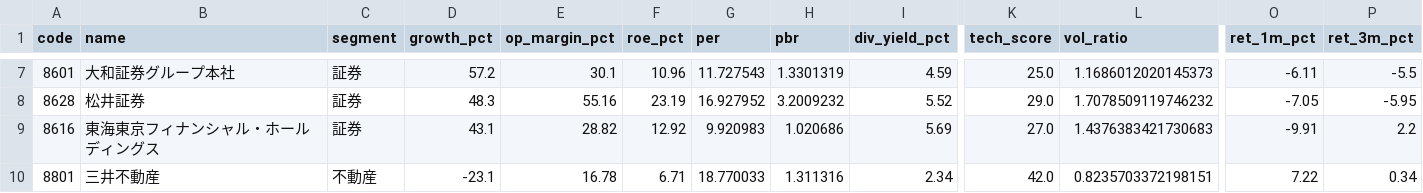
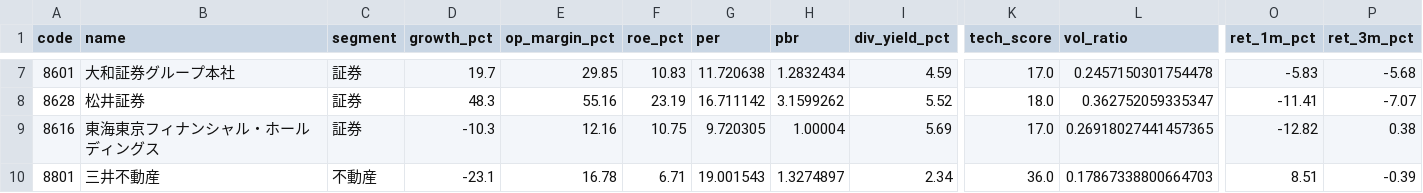
Before and after one commit to hkawkaw-ux/jp-stock-system, a CSV file: app/universe_snapshot.csv, drawn as a sheet; only a part is shown, gaps mark what is left out; the diff covers the shown part only; the diff names each change by its address in the sheet, - before the commit and + after, or states it on an @@ line.

```diff
--- a/app/universe_snapshot.csv
+++ b/app/universe_snapshot.csv
-D7 (growth_pct): 57.2
+D7 (growth_pct): 19.7
-E7 (op_margin_pct): 30.1
+E7 (op_margin_pct): 29.85
-F7 (roe_pct): 10.96
+F7 (roe_pct): 10.83
-G7 (per): 11.727543
+G7 (per): 11.720638
-H7 (pbr): 1.3301319
+H7 (pbr): 1.2832434
-K7 (tech_score): 25.0
+K7 (tech_score): 17.0
-L7 (vol_ratio): 1.1686012020145373
+L7 (vol_ratio): 0.2457150301754478
-O7 (ret_1m_pct): -6.11
+O7 (ret_1m_pct): -5.83
-P7 (ret_3m_pct): -5.5
+P7 (ret_3m_pct): -5.68
-G8 (per): 16.927952
+G8 (per): 16.711142
-H8 (pbr): 3.2009232
+H8 (pbr): 3.1599262
-K8 (tech_score): 29.0
+K8 (tech_score): 18.0
-L8 (vol_ratio): 1.7078509119746232
+L8 (vol_ratio): 0.362752059335347
-O8 (ret_1m_pct): -7.05
+O8 (ret_1m_pct): -11.41
-P8 (ret_3m_pct): -5.95
+P8 (ret_3m_pct): -7.07
-D9 (growth_pct): 43.1
+D9 (growth_pct): -10.3
-E9 (op_margin_pct): 28.82
+E9 (op_margin_pct): 12.16
-F9 (roe_pct): 12.92
+F9 (roe_pct): 10.75
-G9 (per): 9.920983
+G9 (per): 9.720305
-H9 (pbr): 1.020686
+H9 (pbr): 1.00004
-K9 (tech_score): 27.0
+K9 (tech_score): 17.0
-L9 (vol_ratio): 1.4376383421730683
+L9 (vol_ratio): 0.26918027441457365
-O9 (ret_1m_pct): -9.91
+O9 (ret_1m_pct): -12.82
-P9 (ret_3m_pct): 2.2
+P9 (ret_3m_pct): 0.38
-G10 (per): 18.770033
+G10 (per): 19.001543
-H10 (pbr): 1.311316
+H10 (pbr): 1.3274897
-K10 (tech_score): 42.0
+K10 (tech_score): 36.0
-L10 (vol_ratio): 0.8235703372198151
+L10 (vol_ratio): 0.17867338800664703
-O10 (ret_1m_pct): 7.22
+O10 (ret_1m_pct): 8.51
-P10 (ret_3m_pct): 0.34
+P10 (ret_3m_pct): -0.39
```
Also changed, not shown: 151 edited cells elsewhere in this file, app/watchlist_signals.csv, 2 other files.
